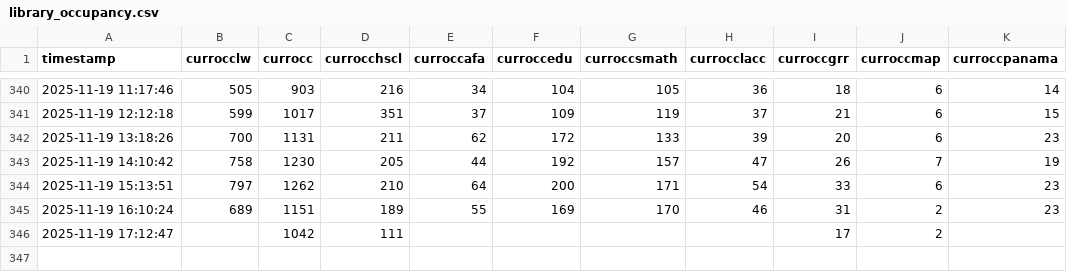
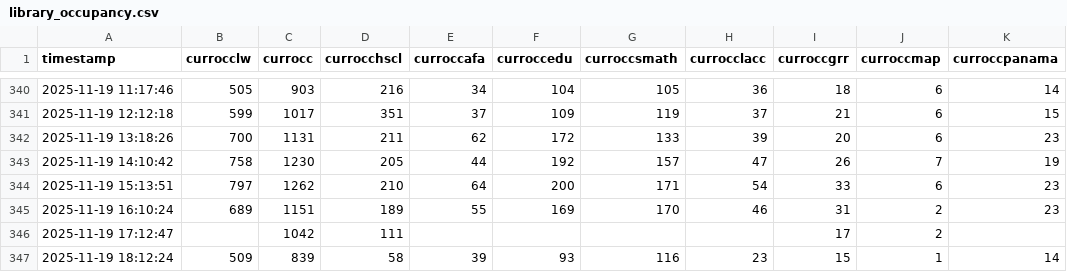
Before and after one commit to alfitzr/HelloAlanna, a CSV file: library_occupancy.csv, drawn as a sheet; only a part is shown, gaps mark what is left out.

```diff
--- a/library_occupancy.csv
+++ b/library_occupancy.csv
@@ -346 +346,2 @@ timestamp,currocclw,currocc,currocchscl,curroccafa,curroccedu,curroccsmath,curro
 2025-11-19 17:12:47,,1042,111,,,,,17,2,
+2025-11-19 18:12:24,509,839,58,39,93,116,23,15,1,14
```
